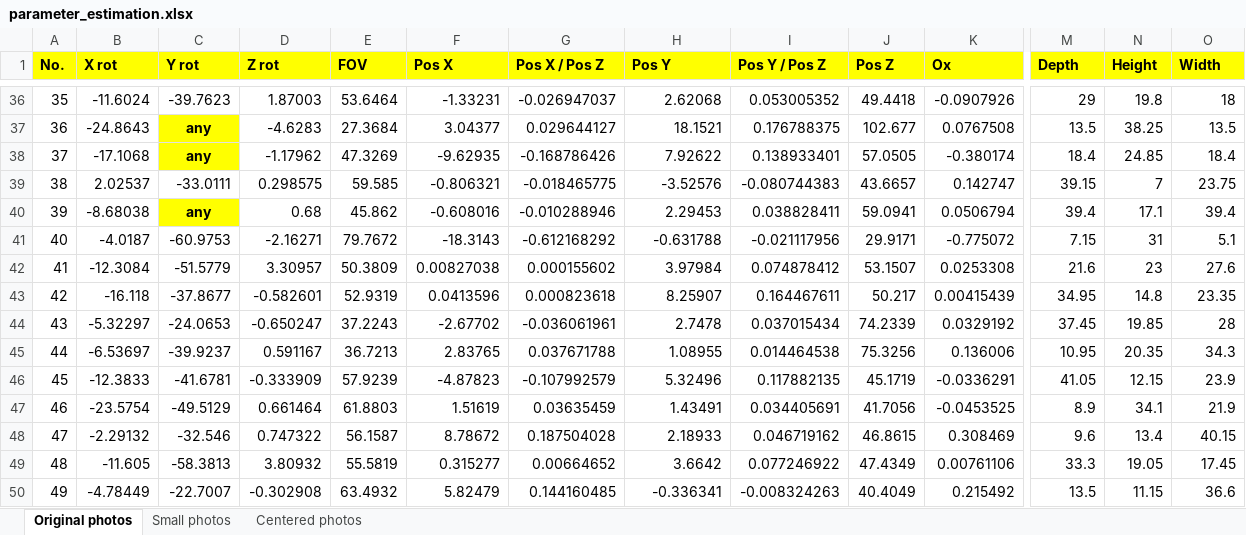
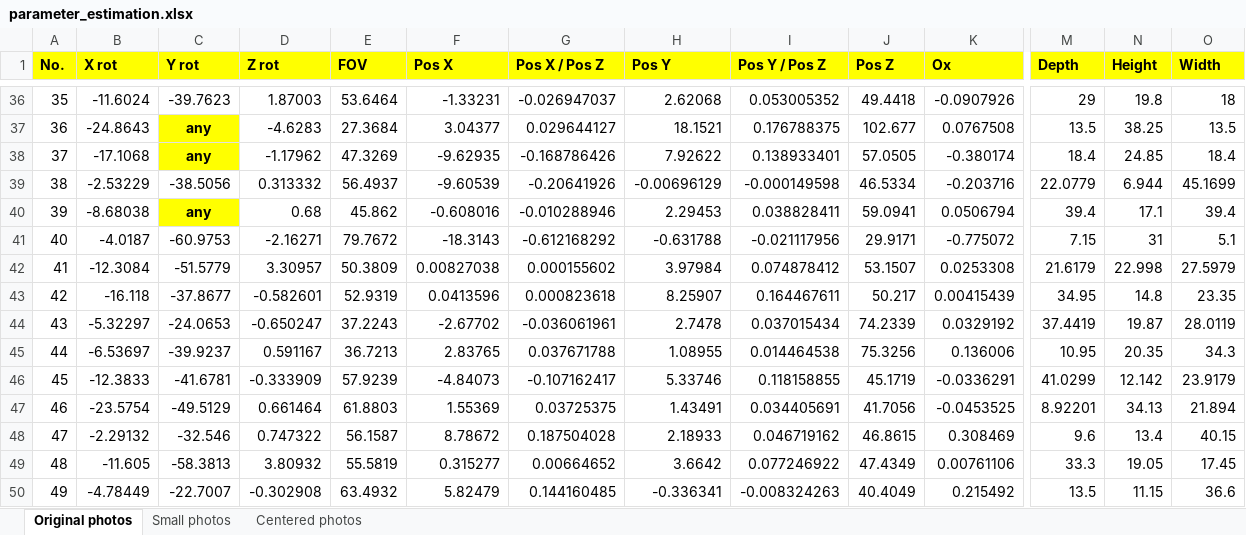
Before and after one commit to gnishida/VanishingPoint, an Excel workbook: parameter_estimation.xlsx, sheet Original photos, drawn as a sheet; only a part is shown, gaps mark what is left out; values as stored, in another font and other column widths than the file's, no borders; the diff covers the shown part only; the diff names each change by its address in the sheet, - before the commit and + after, or states it on an @@ line.

```diff
--- a/parameter_estimation.xlsx (sheet Original photos)
+++ b/parameter_estimation.xlsx (sheet Original photos)
-B39 (X rot): 2.02537
+B39 (X rot): -2.53229
-C39 (Y rot): -33.0111
+C39 (Y rot): -38.5056
-D39 (Z rot): 0.298575
+D39 (Z rot): 0.313332
-E39 (FOV): 59.585
+E39 (FOV): 56.4937
-F39 (Pos X): -0.806321
+F39 (Pos X): -9.60539
-G39 (Pos X / Pos Z): -0.018465775
+G39 (Pos X / Pos Z): -0.20641926
-H39 (Pos Y): -3.52576
+H39 (Pos Y): -0.00696129
-I39 (Pos Y / Pos Z): -0.080744383
+I39 (Pos Y / Pos Z): -0.000149598
-J39 (Pos Z): 43.6657
+J39 (Pos Z): 46.5334
-K39 (Ox): 0.142747
+K39 (Ox): -0.203716
-M39 (Depth): 39.15
+M39 (Depth): 22.0779
-N39 (Height): 7
+N39 (Height): 6.944
-O39 (Width): 23.75
+O39 (Width): 45.1699
-M42 (Depth): 21.6
+M42 (Depth): 21.6179
-N42 (Height): 23
+N42 (Height): 22.998
-O42 (Width): 27.6
+O42 (Width): 27.5979
-M44 (Depth): 37.45
+M44 (Depth): 37.4419
-N44 (Height): 19.85
+N44 (Height): 19.87
-O44 (Width): 28
+O44 (Width): 28.0119
-F46 (Pos X): -4.87823
+F46 (Pos X): -4.84073
-G46 (Pos X / Pos Z): -0.107992579
+G46 (Pos X / Pos Z): -0.107162417
-H46 (Pos Y): 5.32496
+H46 (Pos Y): 5.33746
-I46 (Pos Y / Pos Z): 0.117882135
+I46 (Pos Y / Pos Z): 0.118158855
-M46 (Depth): 41.05
+M46 (Depth): 41.0299
-N46 (Height): 12.15
+N46 (Height): 12.142
-O46 (Width): 23.9
+O46 (Width): 23.9179
-F47 (Pos X): 1.51619
+F47 (Pos X): 1.55369
-G47 (Pos X / Pos Z): 0.03635459
+G47 (Pos X / Pos Z): 0.03725375
-M47 (Depth): 8.9
+M47 (Depth): 8.92201
-N47 (Height): 34.1
+N47 (Height): 34.13
-O47 (Width): 21.9
+O47 (Width): 21.894
```
Also changed, not shown: 45 edited cells elsewhere in this sheet, 48 other files.
